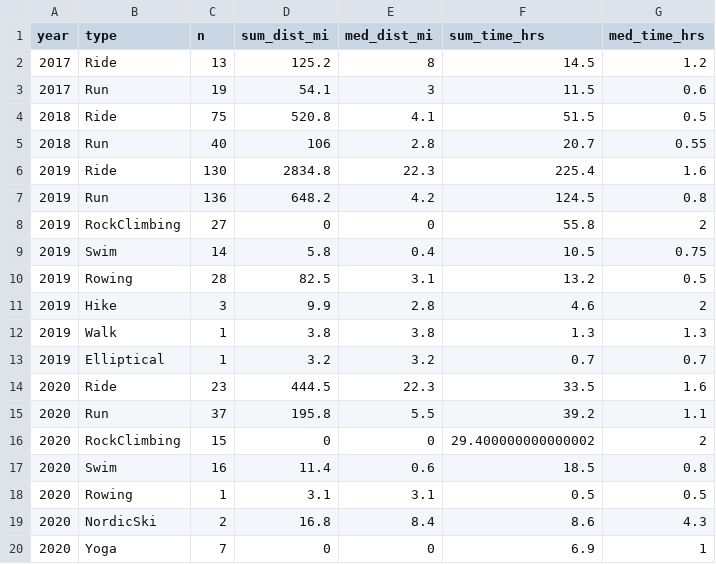
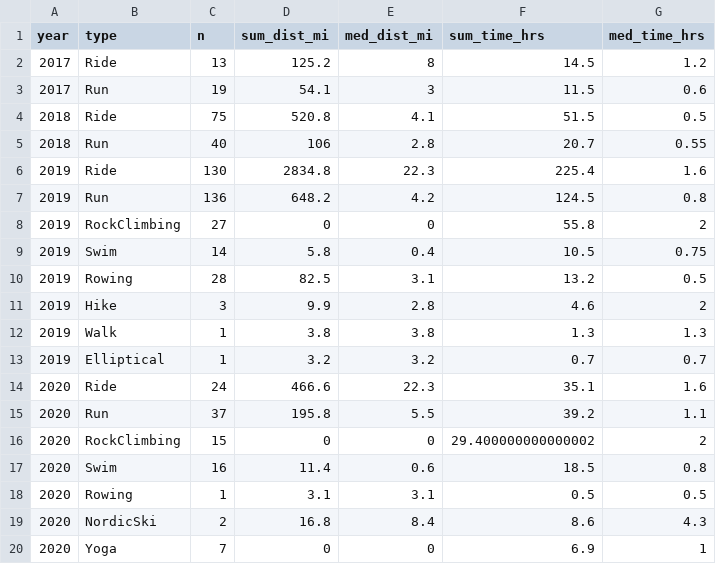
Before and after one commit to kelly-sovacool/strava, a CSV file: data/processed/summary.csv, drawn as a sheet.

```diff
--- a/data/processed/summary.csv
+++ b/data/processed/summary.csv
@@ -13,3 +13,3 @@ year,type,n,sum_dist_mi,med_dist_mi,sum_time_hrs,med_time_hrs
 2019,Elliptical,1,3.2,3.2,0.7,0.7
-2020,Ride,23,444.5,22.3,33.5,1.6
+2020,Ride,24,466.6,22.3,35.1,1.6
 2020,Run,37,195.8,5.5,39.2,1.1
```
Also changed, not shown: data/processed/activities.csv, data/raw/activities.csv, 31 other files.
